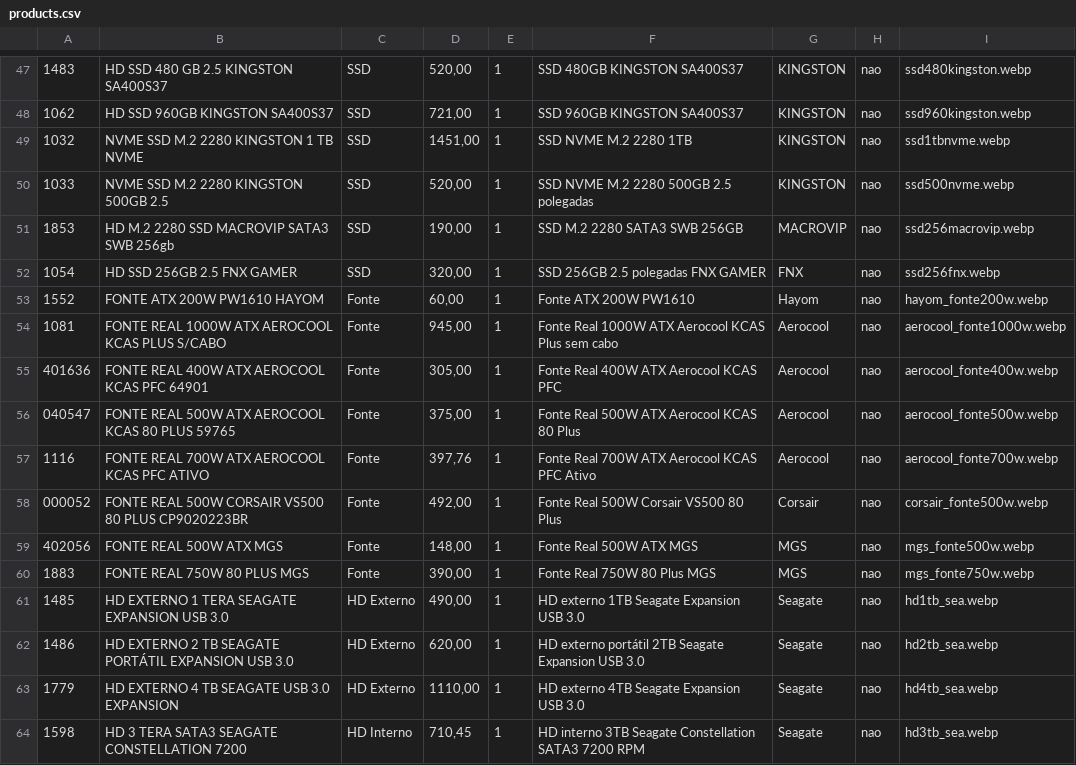
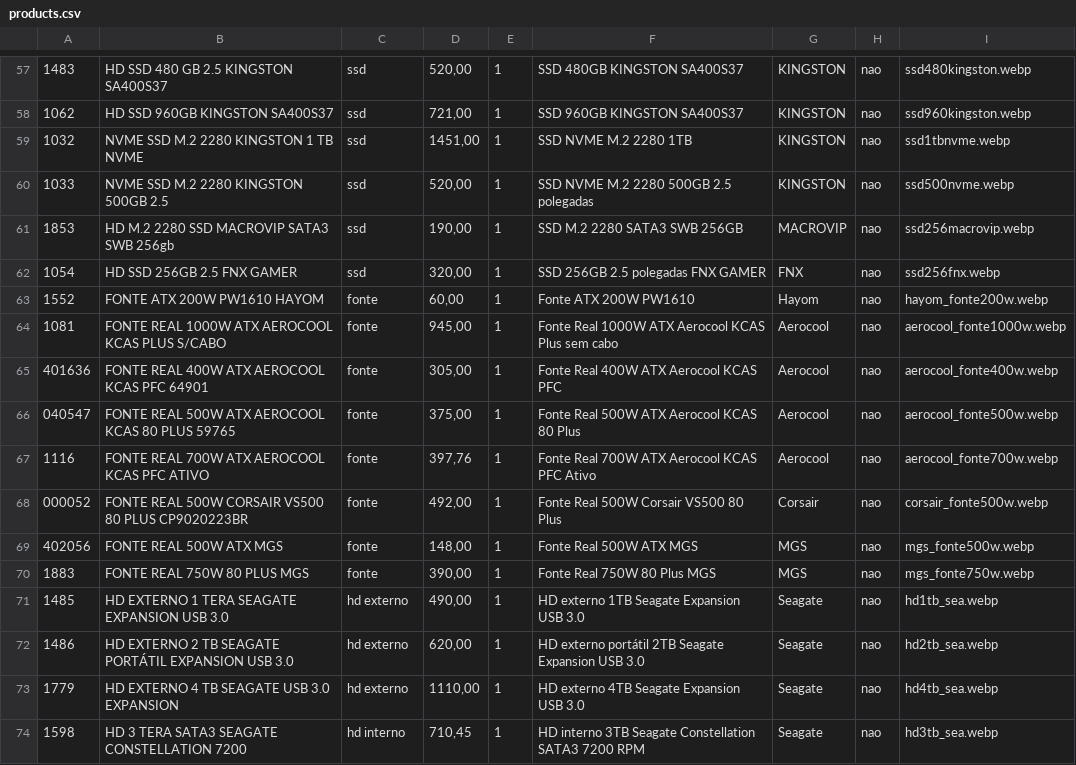
Before and after one commit to onehamada/Primos-Informatica, a CSV file: data/products.csv, drawn as a sheet; only a part is shown, gaps mark what is left out; the diff covers the shown part only.

```diff
--- a/data/products.csv
+++ b/data/products.csv
@@ -47,18 +57,18 @@
-1483;HD SSD 480 GB 2.5 KINGSTON SA400S37;SSD;520,00;1;SSD 480GB KINGSTON SA400S37;KINGSTON;nao;ssd480kingston.webp
-1062;HD SSD 960GB KINGSTON SA400S37;SSD;721,00;1;SSD 960GB KINGSTON SA400S37;KINGSTON;nao;ssd960kingston.webp
-1032;NVME SSD M.2 2280 KINGSTON 1 TB NVME;SSD;1451,00;1;SSD NVME M.2 2280 1TB;KINGSTON;nao;ssd1tbnvme.webp
-1033;NVME SSD M.2 2280 KINGSTON 500GB 2.5;SSD;520,00;1;SSD NVME M.2 2280 500GB 2.5 polegadas;KINGSTON;nao;ssd500nvme.webp
-1853;HD M.2 2280 SSD MACROVIP SATA3 SWB 256gb;SSD;190,00;1;SSD M.2 2280 SATA3 SWB 256GB;MACROVIP;nao;ssd256macrovip.webp
-1054;HD SSD 256GB 2.5 FNX GAMER;SSD;320,00;1;SSD 256GB 2.5 polegadas FNX GAMER;FNX;nao;ssd256fnx.webp
-1552;FONTE ATX 200W PW1610 HAYOM;Fonte;60,00;1;Fonte ATX 200W PW1610;Hayom;nao;hayom_fonte200w.webp
-1081;FONTE REAL 1000W ATX AEROCOOL KCAS PLUS S/CABO;Fonte;945,00;1;Fonte Real 1000W ATX Aerocool KCAS Plus sem cabo;Aerocool;nao;aerocool_fonte1000w.webp
-401636;FONTE REAL 400W ATX AEROCOOL KCAS PFC 64901;Fonte;305,00;1;Fonte Real 400W ATX Aerocool KCAS PFC;Aerocool;nao;aerocool_fonte400w.webp
-040547;FONTE REAL 500W ATX AEROCOOL KCAS 80 PLUS 59765;Fonte;375,00;1;Fonte Real 500W ATX Aerocool KCAS 80 Plus;Aerocool;nao;aerocool_fonte500w.webp
-1116;FONTE REAL 700W ATX AEROCOOL KCAS PFC ATIVO;Fonte;397,76;1;Fonte Real 700W ATX Aerocool KCAS PFC Ativo;Aerocool;nao;aerocool_fonte700w.webp
-000052;FONTE REAL 500W CORSAIR VS500 80 PLUS CP9020223BR;Fonte;492,00;1;Fonte Real 500W Corsair VS500 80 Plus;Corsair;nao;corsair_fonte500w.webp
-402056;FONTE REAL 500W ATX MGS;Fonte;148,00;1;Fonte Real 500W ATX MGS;MGS;nao;mgs_fonte500w.webp
-1883;FONTE REAL 750W 80 PLUS MGS;Fonte;390,00;1;Fonte Real 750W 80 Plus MGS;MGS;nao;mgs_fonte750w.webp
-1485;HD EXTERNO 1 TERA SEAGATE EXPANSION USB 3.0;HD Externo;490,00;1;HD externo 1TB Seagate Expansion USB 3.0;Seagate;nao;hd1tb_sea.webp
-1486;HD EXTERNO 2 TB SEAGATE PORTÁTIL EXPANSION USB 3.0;HD Externo;620,00;1;HD externo portátil 2TB Seagate Expansion USB 3.0;Seagate;nao;hd2tb_sea.webp
-1779;HD EXTERNO 4 TB SEAGATE USB 3.0 EXPANSION;HD Externo;1110,00;1;HD externo 4TB Seagate Expansion USB 3.0;Seagate;nao;hd4tb_sea.webp
-1598;HD 3 TERA SATA3 SEAGATE CONSTELLATION 7200;HD Interno;710,45;1;HD interno 3TB Seagate Constellation SATA3 7200 RPM;Seagate;nao;hd3tb_sea.webp
+1483;HD SSD 480 GB 2.5 KINGSTON SA400S37;ssd;520,00;1;SSD 480GB KINGSTON SA400S37;KINGSTON;nao;ssd480kingston.webp
+1062;HD SSD 960GB KINGSTON SA400S37;ssd;721,00;1;SSD 960GB KINGSTON SA400S37;KINGSTON;nao;ssd960kingston.webp
+1032;NVME SSD M.2 2280 KINGSTON 1 TB NVME;ssd;1451,00;1;SSD NVME M.2 2280 1TB;KINGSTON;nao;ssd1tbnvme.webp
+1033;NVME SSD M.2 2280 KINGSTON 500GB 2.5;ssd;520,00;1;SSD NVME M.2 2280 500GB 2.5 polegadas;KINGSTON;nao;ssd500nvme.webp
+1853;HD M.2 2280 SSD MACROVIP SATA3 SWB 256gb;ssd;190,00;1;SSD M.2 2280 SATA3 SWB 256GB;MACROVIP;nao;ssd256macrovip.webp
+1054;HD SSD 256GB 2.5 FNX GAMER;ssd;320,00;1;SSD 256GB 2.5 polegadas FNX GAMER;FNX;nao;ssd256fnx.webp
+1552;FONTE ATX 200W PW1610 HAYOM;fonte;60,00;1;Fonte ATX 200W PW1610;Hayom;nao;hayom_fonte200w.webp
+1081;FONTE REAL 1000W ATX AEROCOOL KCAS PLUS S/CABO;fonte;945,00;1;Fonte Real 1000W ATX Aerocool KCAS Plus sem cabo;Aerocool;nao;aerocool_fonte1000w.webp
+401636;FONTE REAL 400W ATX AEROCOOL KCAS PFC 64901;fonte;305,00;1;Fonte Real 400W ATX Aerocool KCAS PFC;Aerocool;nao;aerocool_fonte400w.webp
+040547;FONTE REAL 500W ATX AEROCOOL KCAS 80 PLUS 59765;fonte;375,00;1;Fonte Real 500W ATX Aerocool KCAS 80 Plus;Aerocool;nao;aerocool_fonte500w.webp
+1116;FONTE REAL 700W ATX AEROCOOL KCAS PFC ATIVO;fonte;397,76;1;Fonte Real 700W ATX Aerocool KCAS PFC Ativo;Aerocool;nao;aerocool_fonte700w.webp
+000052;FONTE REAL 500W CORSAIR VS500 80 PLUS CP9020223BR;fonte;492,00;1;Fonte Real 500W Corsair VS500 80 Plus;Corsair;nao;corsair_fonte500w.webp
+402056;FONTE REAL 500W ATX MGS;fonte;148,00;1;Fonte Real 500W ATX MGS;MGS;nao;mgs_fonte500w.webp
+1883;FONTE REAL 750W 80 PLUS MGS;fonte;390,00;1;Fonte Real 750W 80 Plus MGS;MGS;nao;mgs_fonte750w.webp
+1485;HD EXTERNO 1 TERA SEAGATE EXPANSION USB 3.0;hd externo;490,00;1;HD externo 1TB Seagate Expansion USB 3.0;Seagate;nao;hd1tb_sea.webp
+1486;HD EXTERNO 2 TB SEAGATE PORTÁTIL EXPANSION USB 3.0;hd externo;620,00;1;HD externo portátil 2TB Seagate Expansion USB 3.0;Seagate;nao;hd2tb_sea.webp
+1779;HD EXTERNO 4 TB SEAGATE USB 3.0 EXPANSION;hd externo;1110,00;1;HD externo 4TB Seagate Expansion USB 3.0;Seagate;nao;hd4tb_sea.webp
+1598;HD 3 TERA SATA3 SEAGATE CONSTELLATION 7200;hd interno;710,45;1;HD interno 3TB Seagate Constellation SATA3 7200 RPM;Seagate;nao;hd3tb_sea.webp
```
Also changed, not shown: 10 added rows and 48 edited cells elsewhere in this file, 6 other files.
